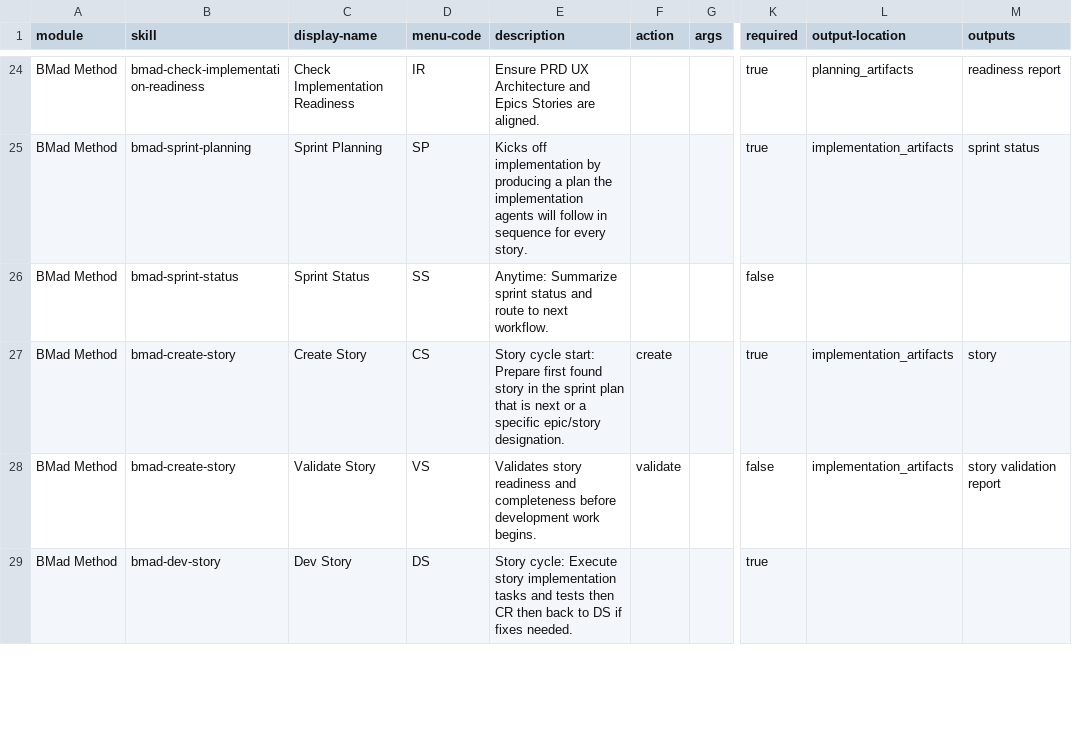
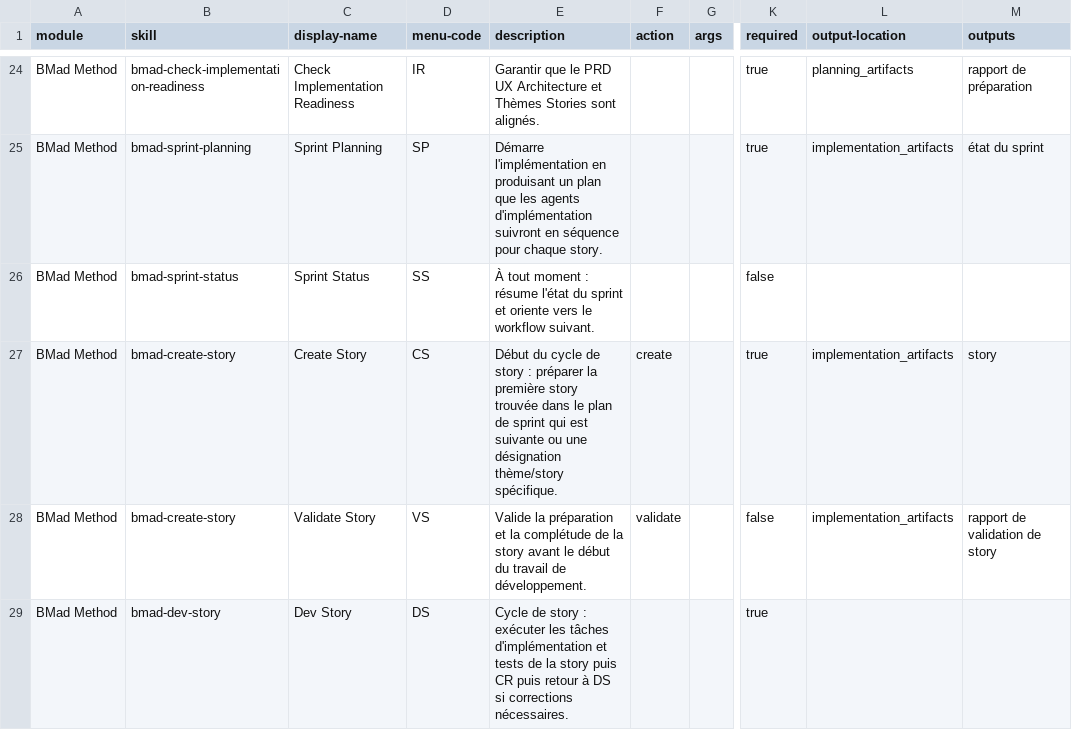
Before and after one commit to JZBAKH/BMAD-FR, a CSV file: src/bmm-skills-fr/module-help.csv, drawn as a sheet; only a part is shown, gaps mark what is left out; the diff covers the shown part only; the diff names each change by its address in the sheet, - before the commit and + after, or states it on an @@ line.

Commit message:
feat: switch runtime to installer-fr and add weekly upstream report
Promotes the translated installer to be the runtime entry point and
adds a weekly diff report so a solo maintainer can spot upstream
drift at a glance:

- package.json main now points at tools/installer-fr/
- installer-fr skill discovery redirected to FR sources; 9 EN
  descriptions fixed along the way
- bmm-skills-fr/module.yaml translated (was identical to EN)
- New weekly UPSTREAM-CHANGES-fr.md report (generator script +
  workflow) summarizing new / outdated / removed files between
  upstream and bmad-fr
- Repairs sync-upstream-en.yml YAML syntax broken on line 112
- Folds in the upstream changes accumulated over the previous
  8 commits behind

```diff
--- a/src/bmm-skills-fr/module-help.csv
+++ b/src/bmm-skills-fr/module-help.csv
-E24 (description): Ensure PRD UX Architecture and Epics Stories are aligned.
+E24 (description): Garantir que le PRD UX Architecture et Thèmes Stories sont alignés.
-M24 (outputs): readiness report
+M24 (outputs): rapport de préparation
-E25 (description): Kicks off implementation by producing a plan the implementation agents will follow in sequence for every story.
+E25 (description): Démarre l'implémentation en produisant un plan que les agents d'implémentation suivront en séquence pour chaque story.
-M25 (outputs): sprint status
+M25 (outputs): état du sprint
-E26 (description): Anytime: Summarize sprint status and route to next workflow.
+E26 (description): À tout moment : résume l'état du sprint et oriente vers le workflow suivant.
-E27 (description): Story cycle start: Prepare first found story in the sprint plan that is next or a specific epic/story designation.
+E27 (description): Début du cycle de story : préparer la première story trouvée dans le plan de sprint qui est suivante ou une désignation thème/story spécifique.
-E28 (description): Validates story readiness and completeness before development work begins.
+E28 (description): Valide la préparation et la complétude de la story avant le début du travail de développement.
-M28 (outputs): story validation report
+M28 (outputs): rapport de validation de story
-E29 (description): Story cycle: Execute story implementation tasks and tests then CR then back to DS if fixes needed.
+E29 (description): Cycle de story : exécuter les tâches d'implémentation et tests de la story puis CR puis retour à DS si corrections nécessaires.
```
Also changed, not shown: 1 added row and 39 edited cells elsewhere in this file, src/bmm-skills/module-help.csv, 39 other files.
